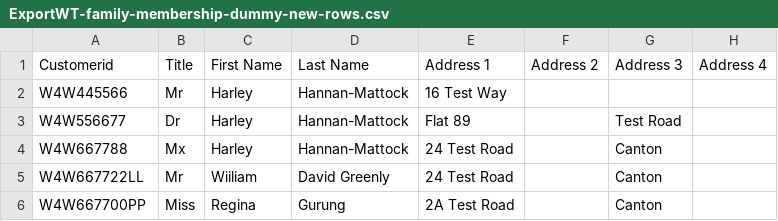
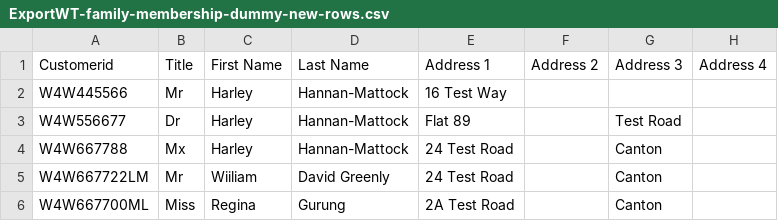
Before and after one commit to GinaGrg1/all_that_dbt, a CSV file: ExportWT-family-membership-dummy-new-rows.csv, drawn as a sheet; only a part is shown; the diff names each change by its address in the sheet, - before the commit and + after, or states it on an @@ line.

Commit message:
Update ExportWT-family-membership-dummy-new-rows.csv

```diff
--- a/ExportWT-family-membership-dummy-new-rows.csv
+++ b/ExportWT-family-membership-dummy-new-rows.csv
-A5 (Customerid): W4W667722LL
+A5 (Customerid): W4W667722LM
-A6 (Customerid): W4W667700PP
+A6 (Customerid): W4W667700ML
```
